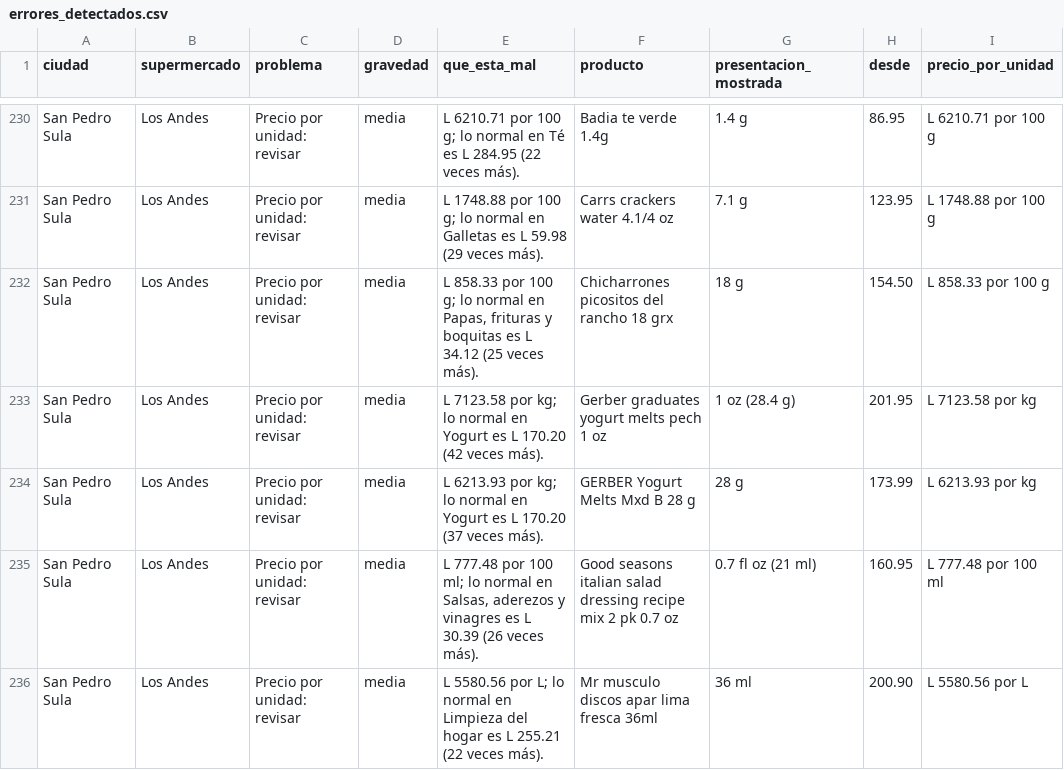
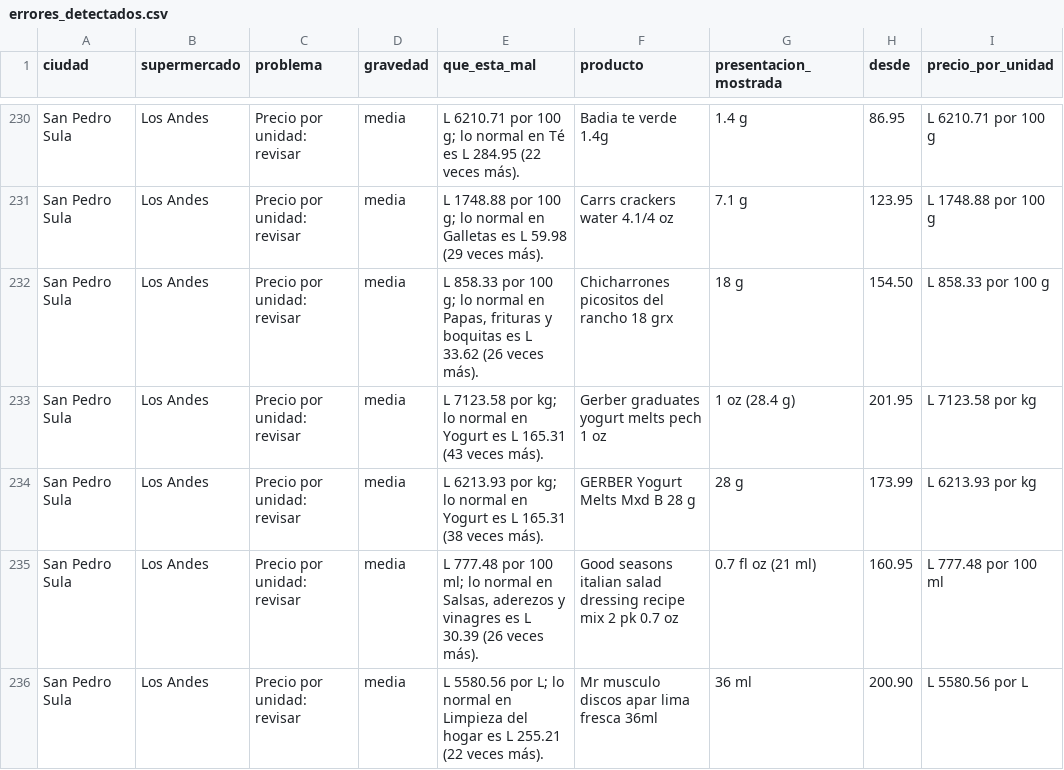
Before and after one commit to jchernandez-portfolio/precios-supermercados-sps, a CSV file: errores_detectados.csv, drawn as a sheet; only a part is shown, gaps mark what is left out; the diff covers the shown part only; the diff names each change by its address in the sheet, - before the commit and + after, or states it on an @@ line.

```diff
--- a/errores_detectados.csv
+++ b/errores_detectados.csv
-E232 (que_esta_mal): …es L 34.12 (25 veces más).
+E232 (que_esta_mal): …es L 33.62 (26 veces más).
-E233 (que_esta_mal): …es L 170.20 (42 veces más).
+E233 (que_esta_mal): …es L 165.31 (43 veces más).
-E234 (que_esta_mal): …es L 170.20 (37 veces más).
+E234 (que_esta_mal): …es L 165.31 (38 veces más).
```
Also changed, not shown: 3 removed rows and 36 edited cells elsewhere in this file, fotos.csv, frescura.csv, 2 other files.
